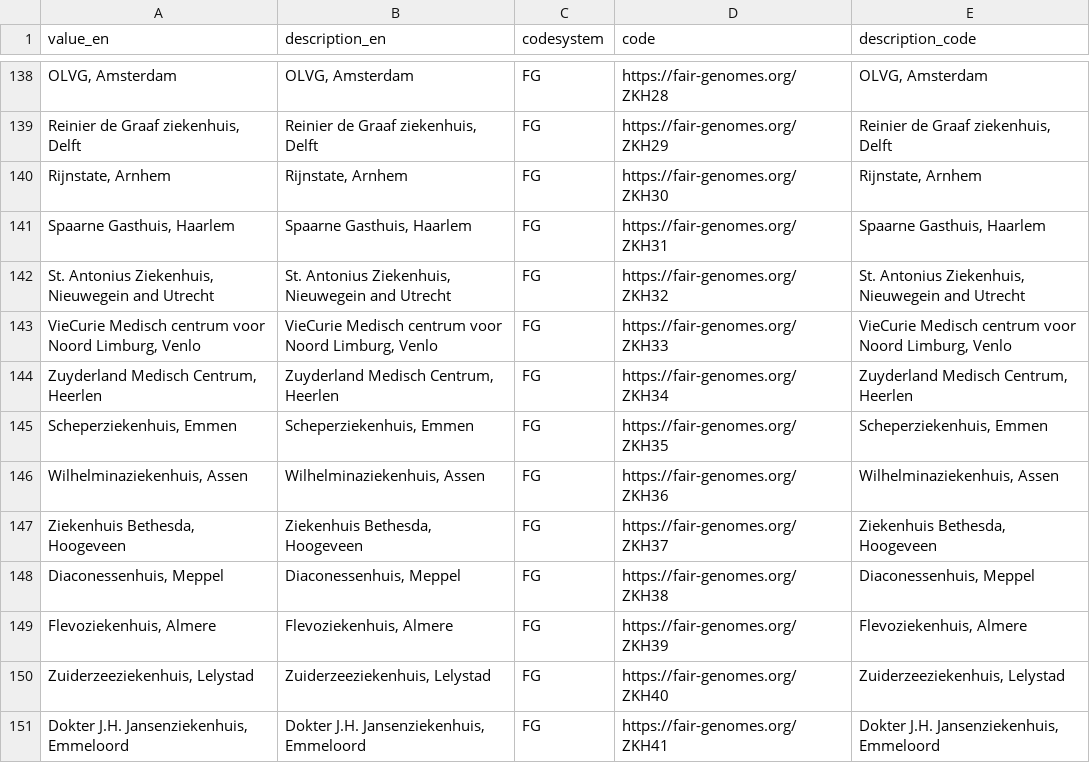
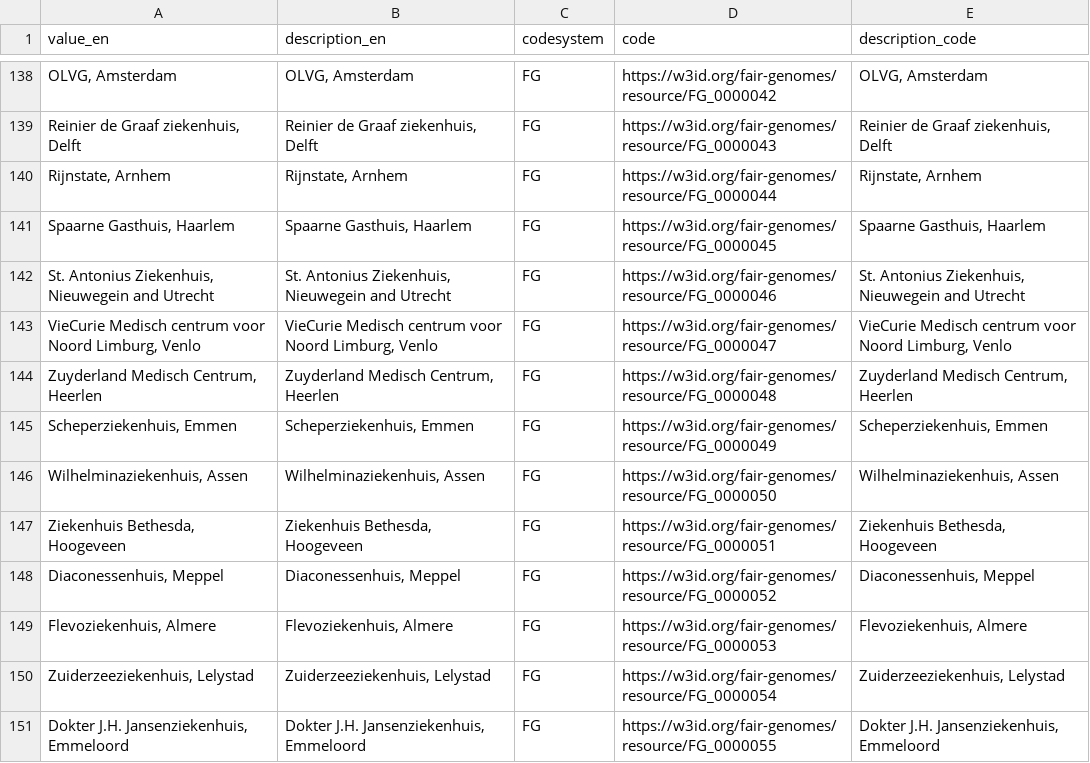
Before and after one commit to fairgenomes/fairgenomes-semantic-model, a TSV file: transformation-output/palga-codebook/Institutes.tsv, drawn as a sheet; only a part is shown, gaps mark what is left out; the diff covers the shown part only; the diff names each change by its address in the sheet, - before the commit and + after, or states it on an @@ line.

```diff
--- a/transformation-output/palga-codebook/Institutes.tsv
+++ b/transformation-output/palga-codebook/Institutes.tsv
-D138 (code): https://fair-genomes.org/ZKH28
+D138 (code): https://w3id.org/fair-genomes/resource/FG_0000042
-D139 (code): https://fair-genomes.org/ZKH29
+D139 (code): https://w3id.org/fair-genomes/resource/FG_0000043
-D140 (code): https://fair-genomes.org/ZKH30
+D140 (code): https://w3id.org/fair-genomes/resource/FG_0000044
-D141 (code): https://fair-genomes.org/ZKH31
+D141 (code): https://w3id.org/fair-genomes/resource/FG_0000045
-D142 (code): https://fair-genomes.org/ZKH32
+D142 (code): https://w3id.org/fair-genomes/resource/FG_0000046
-D143 (code): https://fair-genomes.org/ZKH33
+D143 (code): https://w3id.org/fair-genomes/resource/FG_0000047
-D144 (code): https://fair-genomes.org/ZKH34
+D144 (code): https://w3id.org/fair-genomes/resource/FG_0000048
-D145 (code): https://fair-genomes.org/ZKH35
+D145 (code): https://w3id.org/fair-genomes/resource/FG_0000049
-D146 (code): https://fair-genomes.org/ZKH36
+D146 (code): https://w3id.org/fair-genomes/resource/FG_0000050
-D147 (code): https://fair-genomes.org/ZKH37
+D147 (code): https://w3id.org/fair-genomes/resource/FG_0000051
-D148 (code): https://fair-genomes.org/ZKH38
+D148 (code): https://w3id.org/fair-genomes/resource/FG_0000052
-D149 (code): https://fair-genomes.org/ZKH39
+D149 (code): https://w3id.org/fair-genomes/resource/FG_0000053
-D150 (code): https://fair-genomes.org/ZKH40
+D150 (code): https://w3id.org/fair-genomes/resource/FG_0000054
-D151 (code): https://fair-genomes.org/ZKH41
+D151 (code): https://w3id.org/fair-genomes/resource/FG_0000055
```
Also changed, not shown: 95 edited cells elsewhere in this file, transformation-output/molgenis-emx/individualconsent_collectedby.tsv, transformation-output/molgenis-emx/leafletandconsentform_consentformcreator.tsv, 39 other files.
